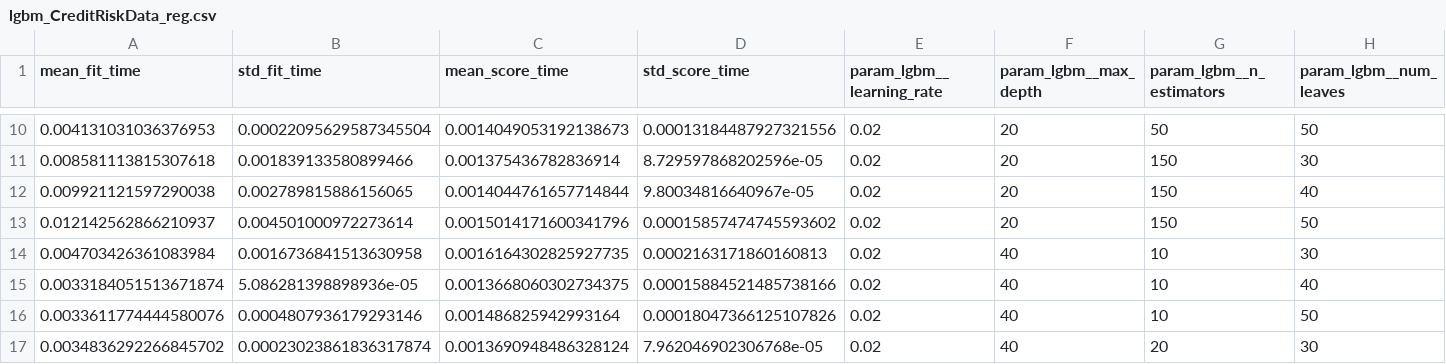
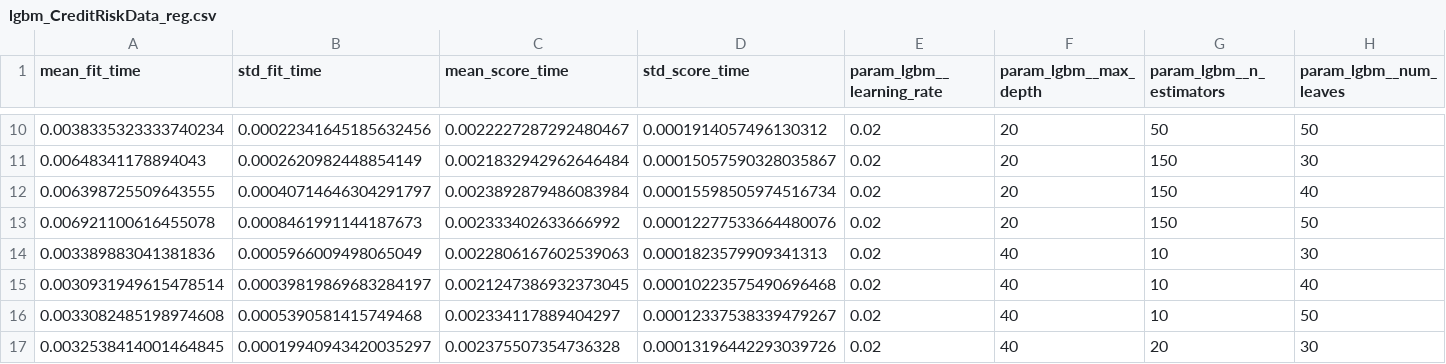
Before and after one commit to pgaggar/credit-worthiness, a CSV file: data/output/lgbm_CreditRiskData_reg.csv, drawn as a sheet; only a part is shown, gaps mark what is left out; the diff covers the shown part only; the diff names each change by its address in the sheet, - before the commit and + after, or states it on an @@ line.

```diff
--- a/data/output/lgbm_CreditRiskData_reg.csv
+++ b/data/output/lgbm_CreditRiskData_reg.csv
-A10 (mean_fit_time): 0.004131031036376953
+A10 (mean_fit_time): 0.0038335323333740234
-B10 (std_fit_time): 0.00022095629587345504
+B10 (std_fit_time): 0.00022341645185632456
-C10 (mean_score_time): 0.0014049053192138673
+C10 (mean_score_time): 0.0022227287292480467
-D10 (std_score_time): 0.00013184487927321556
+D10 (std_score_time): 0.0001914057496130312
-A11 (mean_fit_time): 0.008581113815307618
+A11 (mean_fit_time): 0.00648341178894043
-B11 (std_fit_time): 0.001839133580899466
+B11 (std_fit_time): 0.0002620982448854149
-C11 (mean_score_time): 0.001375436782836914
+C11 (mean_score_time): 0.0021832942962646484
-D11 (std_score_time): 8.729597868202596e-05
+D11 (std_score_time): 0.00015057590328035867
-A12 (mean_fit_time): 0.009921121597290038
+A12 (mean_fit_time): 0.006398725509643555
-B12 (std_fit_time): 0.002789815886156065
+B12 (std_fit_time): 0.00040714646304291797
-C12 (mean_score_time): 0.0014044761657714844
+C12 (mean_score_time): 0.0023892879486083984
-D12 (std_score_time): 9.80034816640967e-05
+D12 (std_score_time): 0.00015598505974516734
-A13 (mean_fit_time): 0.012142562866210937
+A13 (mean_fit_time): 0.006921100616455078
-B13 (std_fit_time): 0.004501000972273614
+B13 (std_fit_time): 0.0008461991144187673
-C13 (mean_score_time): 0.0015014171600341796
+C13 (mean_score_time): 0.002333402633666992
-D13 (std_score_time): 0.00015857474745593602
+D13 (std_score_time): 0.00012277533664480076
-A14 (mean_fit_time): 0.004703426361083984
+A14 (mean_fit_time): 0.003389883041381836
-B14 (std_fit_time): 0.0016736841513630958
+B14 (std_fit_time): 0.0005966009498065049
-C14 (mean_score_time): 0.0016164302825927735
+C14 (mean_score_time): 0.0022806167602539063
-D14 (std_score_time): 0.0002163171860160813
+D14 (std_score_time): 0.0001823579909341313
-A15 (mean_fit_time): 0.0033184051513671874
+A15 (mean_fit_time): 0.0030931949615478514
-B15 (std_fit_time): 5.086281398898936e-05
+B15 (std_fit_time): 0.00039819869683284197
-C15 (mean_score_time): 0.0013668060302734375
+C15 (mean_score_time): 0.0021247386932373045
-D15 (std_score_time): 0.00015884521485738166
+D15 (std_score_time): 0.00010223575490696468
-A16 (mean_fit_time): 0.0033611774444580076
+A16 (mean_fit_time): 0.0033082485198974608
-B16 (std_fit_time): 0.0004807936179293146
+B16 (std_fit_time): 0.0005390581415749468
-C16 (mean_score_time): 0.001486825942993164
+C16 (mean_score_time): 0.002334117889404297
-D16 (std_score_time): 0.00018047366125107826
+D16 (std_score_time): 0.00012337538339479267
-A17 (mean_fit_time): 0.0034836292266845702
+A17 (mean_fit_time): 0.0032538414001464845
-B17 (std_fit_time): 0.00023023861836317874
+B17 (std_fit_time): 0.00019940943420035297
-C17 (mean_score_time): 0.0013690948486328124
+C17 (mean_score_time): 0.002375507354736328
-D17 (std_score_time): 7.962046902306768e-05
+D17 (std_score_time): 0.00013196442293039726
```
Also changed, not shown: 160 edited cells elsewhere in this file, data/CreditRiskData_test.csv, data/output/Boost_CreditRiskData_reg.csv, 30 other files.
